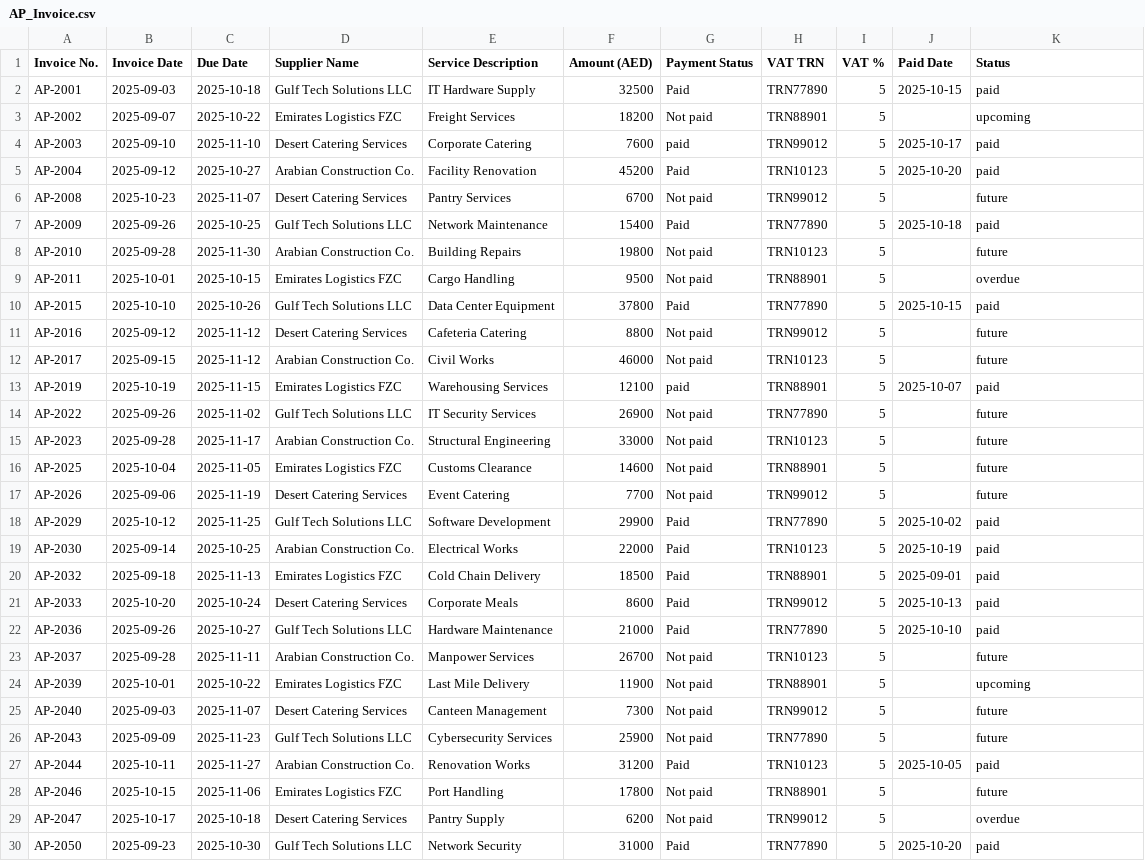
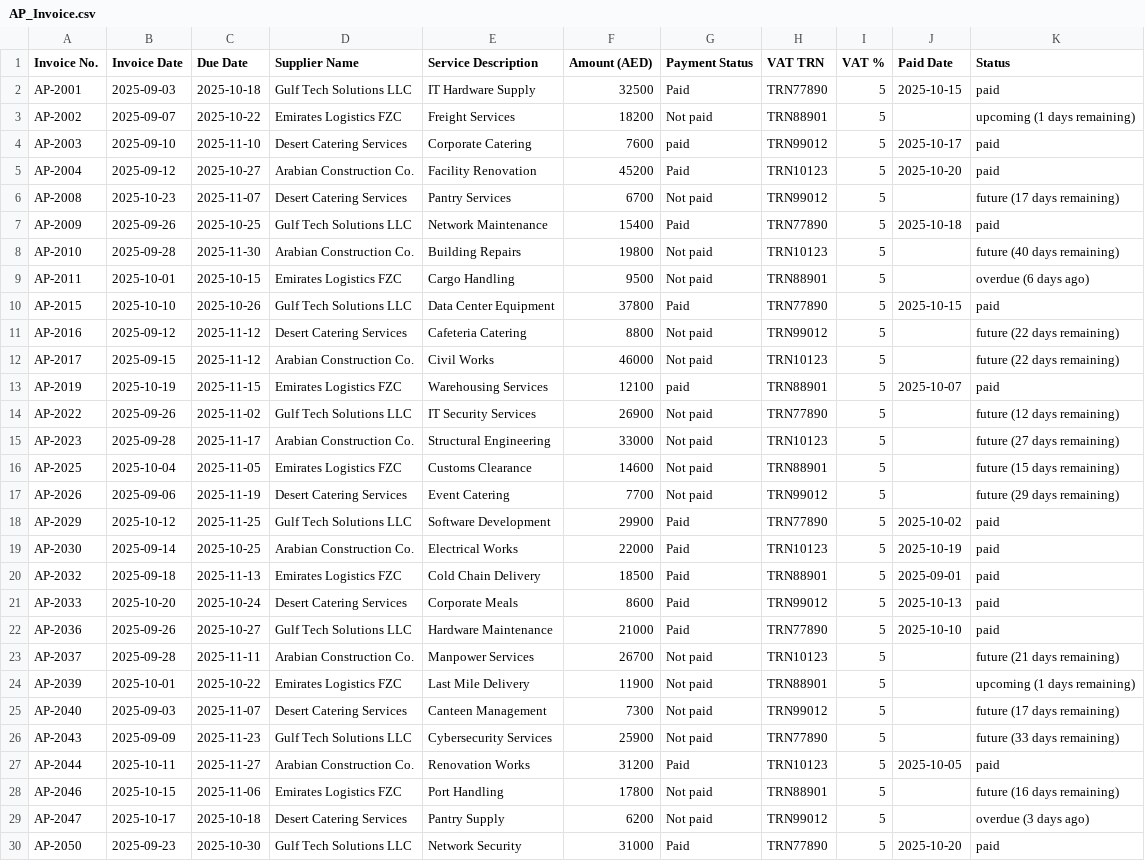
Before and after one commit to Thrivv/cfo_dashboard, a CSV file: data/AP_Invoice.csv, drawn as a sheet.

Commit message:
Chatbot update for RAG by enhancing ingestion method and dataset update automatically for 24 hrs

```diff
--- a/data/AP_Invoice.csv
+++ b/data/AP_Invoice.csv
@@ -2,17 +2,17 @@ Invoice No.,Invoice Date,Due Date,Supplier Name,Service Description,Amount (AED)
 AP-2001,2025-09-03,2025-10-18,Gulf Tech Solutions LLC,IT Hardware Supply,32500,Paid,TRN77890,5,2025-10-15,paid
-AP-2002,2025-09-07,2025-10-22,Emirates Logistics FZC,Freight Services,18200,Not paid,TRN88901,5,,upcoming
+AP-2002,2025-09-07,2025-10-22,Emirates Logistics FZC,Freight Services,18200,Not paid,TRN88901,5,,upcoming (1 days remaining)
 AP-2003,2025-09-10,2025-11-10,Desert Catering Services,Corporate Catering,7600,paid,TRN99012,5,2025-10-17,paid
 AP-2004,2025-09-12,2025-10-27,Arabian Construction Co.,Facility Renovation,45200,Paid,TRN10123,5,2025-10-20,paid
-AP-2008,2025-10-23,2025-11-07,Desert Catering Services,Pantry Services,6700,Not paid,TRN99012,5,,future
+AP-2008,2025-10-23,2025-11-07,Desert Catering Services,Pantry Services,6700,Not paid,TRN99012,5,,future (17 days remaining)
 AP-2009,2025-09-26,2025-10-25,Gulf Tech Solutions LLC,Network Maintenance,15400,Paid,TRN77890,5,2025-10-18,paid
-AP-2010,2025-09-28,2025-11-30,Arabian Construction Co.,Building Repairs,19800,Not paid,TRN10123,5,,future
-AP-2011,2025-10-01,2025-10-15,Emirates Logistics FZC,Cargo Handling,9500,Not paid,TRN88901,5,,overdue
+AP-2010,2025-09-28,2025-11-30,Arabian Construction Co.,Building Repairs,19800,Not paid,TRN10123,5,,future (40 days remaining)
+AP-2011,2025-10-01,2025-10-15,Emirates Logistics FZC,Cargo Handling,9500,Not paid,TRN88901,5,,overdue (6 days ago)
 AP-2015,2025-10-10,2025-10-26,Gulf Tech Solutions LLC,Data Center Equipment,37800,Paid,TRN77890,5,2025-10-15,paid
-AP-2016,2025-09-12,2025-11-12,Desert Catering Services,Cafeteria Catering,8800,Not paid,TRN99012,5,,future
-AP-2017,2025-09-15,2025-11-12,Arabian Construction Co.,Civil Works,46000,Not paid,TRN10123,5,,future
+AP-2016,2025-09-12,2025-11-12,Desert Catering Services,Cafeteria Catering,8800,Not paid,TRN99012,5,,future (22 days remaining)
+AP-2017,2025-09-15,2025-11-12,Arabian Construction Co.,Civil Works,46000,Not paid,TRN10123,5,,future (22 days remaining)
 AP-2019,2025-10-19,2025-11-15,Emirates Logistics FZC,Warehousing Services,12100,paid,TRN88901,5,2025-10-07,paid
-AP-2022,2025-09-26,2025-11-02,Gulf Tech Solutions LLC,IT Security Services,26900,Not paid,TRN77890,5,,future
-AP-2023,2025-09-28,2025-11-17,Arabian Construction Co.,Structural Engineering,33000,Not paid,TRN10123,5,,future
-AP-2025,2025-10-04,2025-11-05,Emirates Logistics FZC,Customs Clearance,14600,Not paid,TRN88901,5,,future
-AP-2026,2025-09-06,2025-11-19,Desert Catering Services,Event Catering,7700,Not paid,TRN99012,5,,future
+AP-2022,2025-09-26,2025-11-02,Gulf Tech Solutions LLC,IT Security Services,26900,Not paid,TRN77890,5,,future (12 days remaining)
+AP-2023,2025-09-28,2025-11-17,Arabian Construction Co.,Structural Engineering,33000,Not paid,TRN10123,5,,future (27 days remaining)
+AP-2025,2025-10-04,2025-11-05,Emirates Logistics FZC,Customs Clearance,14600,Not paid,TRN88901,5,,future (15 days remaining)
+AP-2026,2025-09-06,2025-11-19,Desert Catering Services,Event Catering,7700,Not paid,TRN99012,5,,future (29 days remaining)
 AP-2029,2025-10-12,2025-11-25,Gulf Tech Solutions LLC,Software Development,29900,Paid,TRN77890,5,2025-10-02,paid
@@ -22,9 +22,9 @@ AP-2033,2025-10-20,2025-10-24,Desert Catering Services,Corporate Meals,8600,Paid
 AP-2036,2025-09-26,2025-10-27,Gulf Tech Solutions LLC,Hardware Maintenance,21000,Paid,TRN77890,5,2025-10-10,paid
-AP-2037,2025-09-28,2025-11-11,Arabian Construction Co.,Manpower Services,26700,Not paid,TRN10123,5,,future
-AP-2039,2025-10-01,2025-10-22,Emirates Logistics FZC,Last Mile Delivery,11900,Not paid,TRN88901,5,,upcoming
-AP-2040,2025-09-03,2025-11-07,Desert Catering Services,Canteen Management,7300,Not paid,TRN99012,5,,future
-AP-2043,2025-09-09,2025-11-23,Gulf Tech Solutions LLC,Cybersecurity Services,25900,Not paid,TRN77890,5,,future
+AP-2037,2025-09-28,2025-11-11,Arabian Construction Co.,Manpower Services,26700,Not paid,TRN10123,5,,future (21 days remaining)
+AP-2039,2025-10-01,2025-10-22,Emirates Logistics FZC,Last Mile Delivery,11900,Not paid,TRN88901,5,,upcoming (1 days remaining)
+AP-2040,2025-09-03,2025-11-07,Desert Catering Services,Canteen Management,7300,Not paid,TRN99012,5,,future (17 days remaining)
+AP-2043,2025-09-09,2025-11-23,Gulf Tech Solutions LLC,Cybersecurity Services,25900,Not paid,TRN77890,5,,future (33 days remaining)
 AP-2044,2025-10-11,2025-11-27,Arabian Construction Co.,Renovation Works,31200,Paid,TRN10123,5,2025-10-05,paid
-AP-2046,2025-10-15,2025-11-06,Emirates Logistics FZC,Port Handling,17800,Not paid,TRN88901,5,,future
-AP-2047,2025-10-17,2025-10-18,Desert Catering Services,Pantry Supply,6200,Not paid,TRN99012,5,,overdue
+AP-2046,2025-10-15,2025-11-06,Emirates Logistics FZC,Port Handling,17800,Not paid,TRN88901,5,,future (16 days remaining)
+AP-2047,2025-10-17,2025-10-18,Desert Catering Services,Pantry Supply,6200,Not paid,TRN99012,5,,overdue (3 days ago)
 AP-2050,2025-09-23,2025-10-30,Gulf Tech Solutions LLC,Network Security,31000,Paid,TRN77890,5,2025-10-20,paid
```
Also changed, not shown: data/AR_Invoice.csv, 3 other files.
